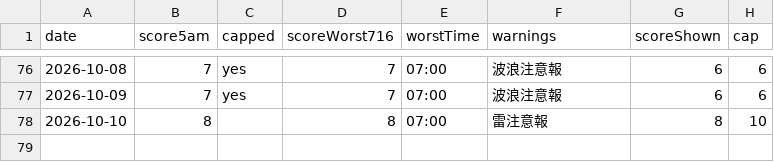
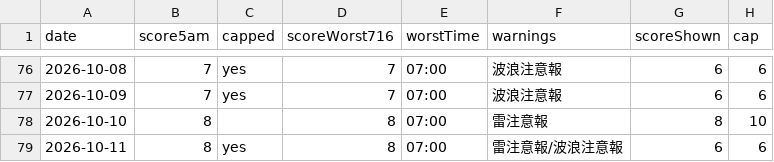
Before and after one commit to takashijapandecoded-cyber/kerama-diving-app, a CSV file: notify/score-history.csv, drawn as a sheet; only a part is shown, gaps mark what is left out; the diff names each change by its address in the sheet, - before the commit and + after, or states it on an @@ line.

```diff
--- a/notify/score-history.csv
+++ b/notify/score-history.csv
+row 79: 2026-10-11 | 8 | yes | 8 | 07:00 | 雷注意報/波浪注意報 | 6 | 6
```
